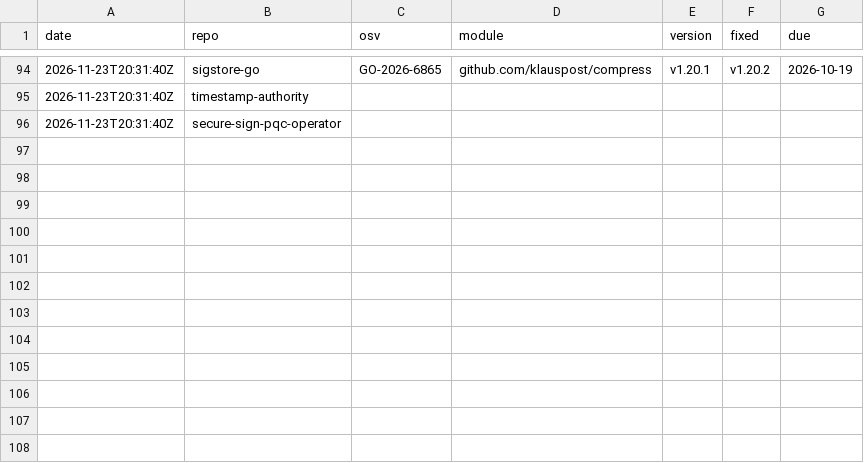
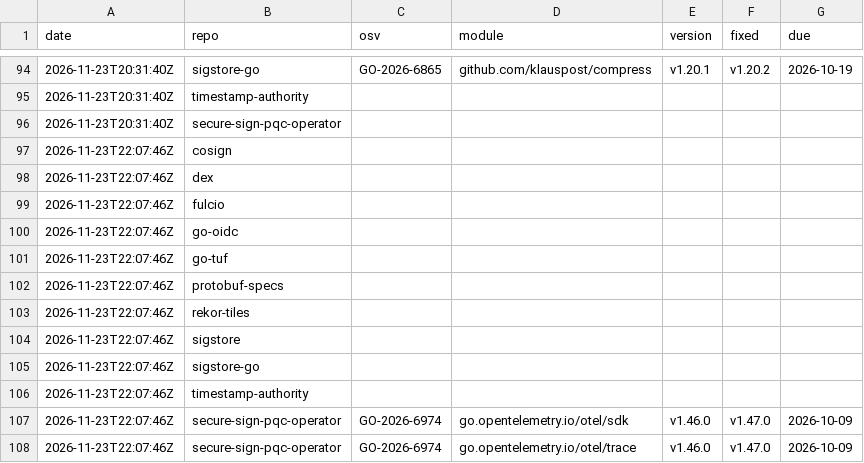
Before and after one commit to sealhouse/ci, a TSV file: vuln-trend.tsv, drawn as a sheet; only a part is shown, gaps mark what is left out.

```diff
--- a/vuln-trend.tsv
+++ b/vuln-trend.tsv
@@ -96 +96,13 @@ date	repo	osv	module	version	fixed	due
 2026-11-23T20:31:40Z	secure-sign-pqc-operator					
+2026-11-23T22:07:46Z	cosign					
+2026-11-23T22:07:46Z	dex					
+2026-11-23T22:07:46Z	fulcio					
+2026-11-23T22:07:46Z	go-oidc					
+2026-11-23T22:07:46Z	go-tuf					
+2026-11-23T22:07:46Z	protobuf-specs					
+2026-11-23T22:07:46Z	rekor-tiles					
+2026-11-23T22:07:46Z	sigstore					
+2026-11-23T22:07:46Z	sigstore-go					
+2026-11-23T22:07:46Z	timestamp-authority					
+2026-11-23T22:07:46Z	secure-sign-pqc-operator	GO-2026-6974	go.opentelemetry.io/otel/sdk	v1.46.0	v1.47.0	2026-10-09
+2026-11-23T22:07:46Z	secure-sign-pqc-operator	GO-2026-6974	go.opentelemetry.io/otel/trace	v1.46.0	v1.47.0	2026-10-09
```
